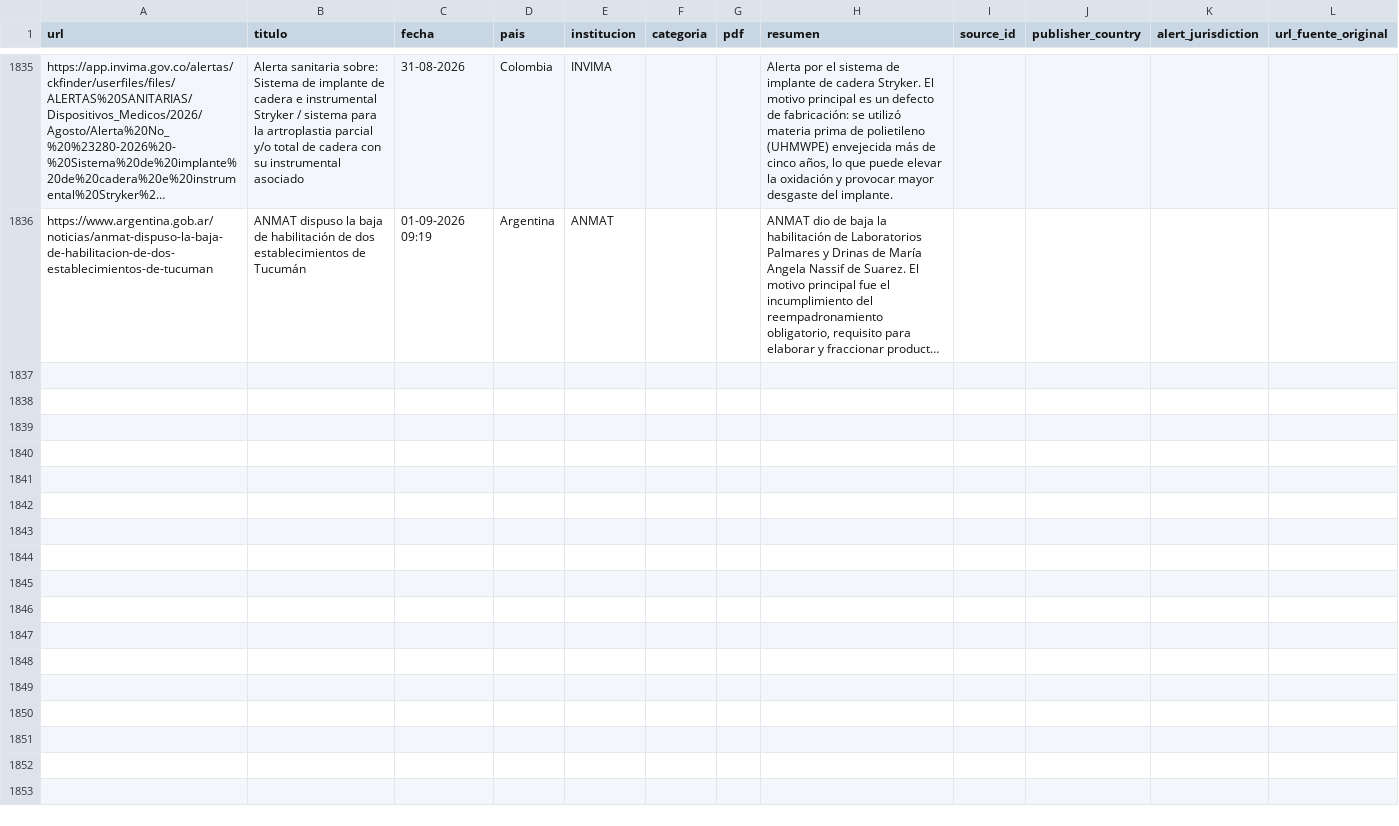
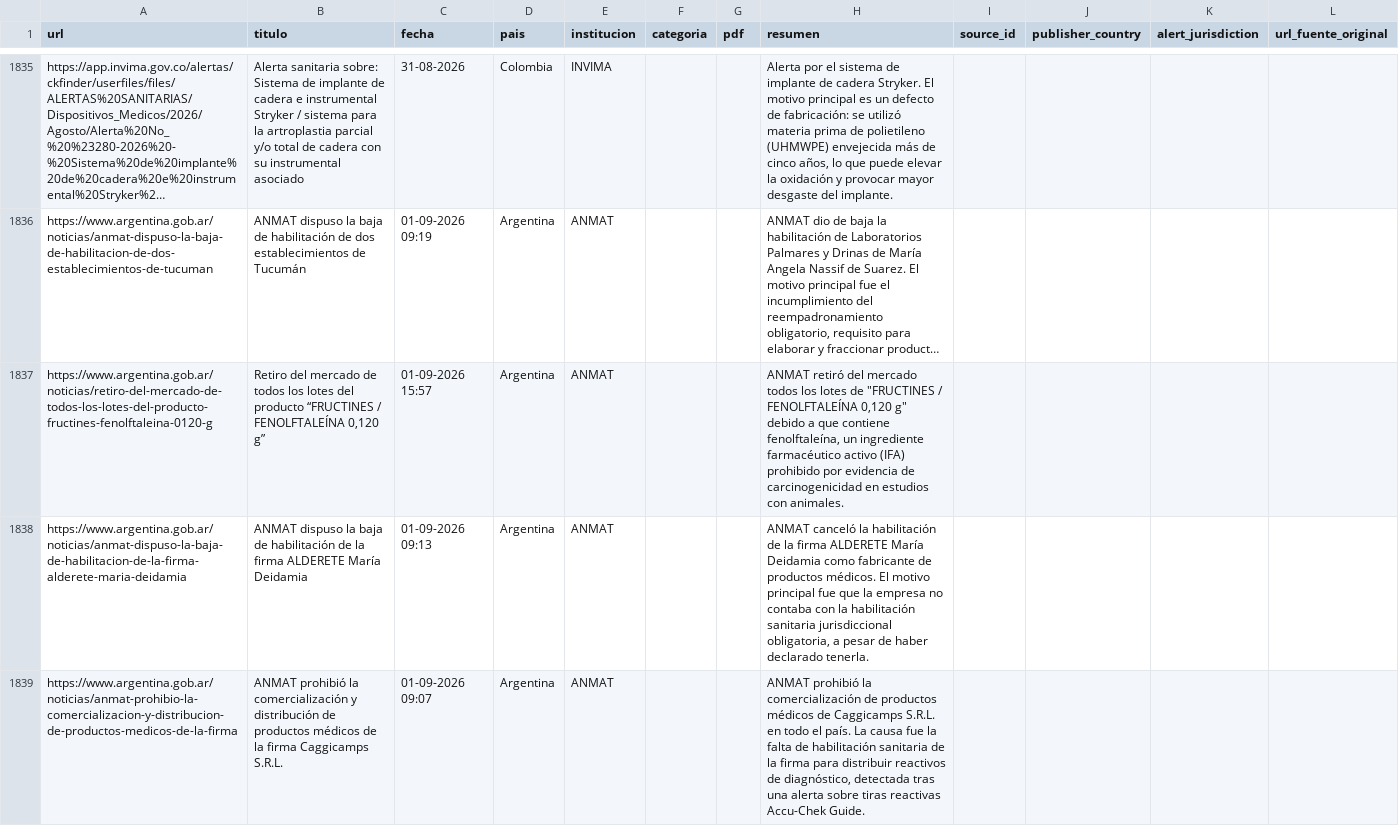
Before and after one commit to JohanEsR17/Web-Scraping-Alertas-Farmacovigilancia, a CSV file: noticias_historial.csv, drawn as a sheet; only a part is shown, gaps mark what is left out; long unchanged cells end in …; the diff names each change by its address in the sheet, - before the commit and + after, or states it on an @@ line.

```diff
--- a/noticias_historial.csv
+++ b/noticias_historial.csv
+row 1837: https://www.argentina.gob.ar/noticias/retiro-del-mercado-de-todos-los-lotes-del-producto-fructines-fenolftaleina-0120-g | Retiro del mercado de todos los lotes del producto “FRUCTINES / FENOLFTALEÍNA 0,120 g” | 01-09-2026 15:57 | Argentina | ANMAT |  |  | ANMAT retiró del mercado todos los lotes de "FRUCTINES / FENOLFTALEÍNA 0,120 g" debido a que contiene fenolftaleína, un ingrediente farmacéutico activo (IFA) prohibido por evidencia de carcinogenicidad en estudios con animales.
+row 1838: https://www.argentina.gob.ar/noticias/anmat-dispuso-la-baja-de-habilitacion-de-la-firma-alderete-maria-deidamia | ANMAT dispuso la baja de habilitación de la firma ALDERETE María Deidamia | 01-09-2026 09:13 | Argentina | ANMAT |  |  | ANMAT canceló la habilitación de la firma ALDERETE María Deidamia como fabricante de productos médicos. El motivo principal fue que la empresa no contaba con la habilitación sanitaria jurisdiccional obligatoria, a pesar de haber declarado tenerla.
+row 1839: https://www.argentina.gob.ar/noticias/anmat-prohibio-la-comercializacion-y-distribucion-de-productos-medicos-de-la-firma | ANMAT prohibió la comercialización y distribución de productos médicos de la firma Caggicamps S.R.L. | 01-09-2026 09:07 | Argentina | ANMAT |  |  | ANMAT prohibió la comercialización de productos médicos de Caggicamps S.R.L. en todo el país. La causa fue la falta de habilitación sanitaria de la firma para distribuir reactivos de diagnóstico, detectada tras una alerta sobre tiras reactivas Accu-Chek Guide.
```
